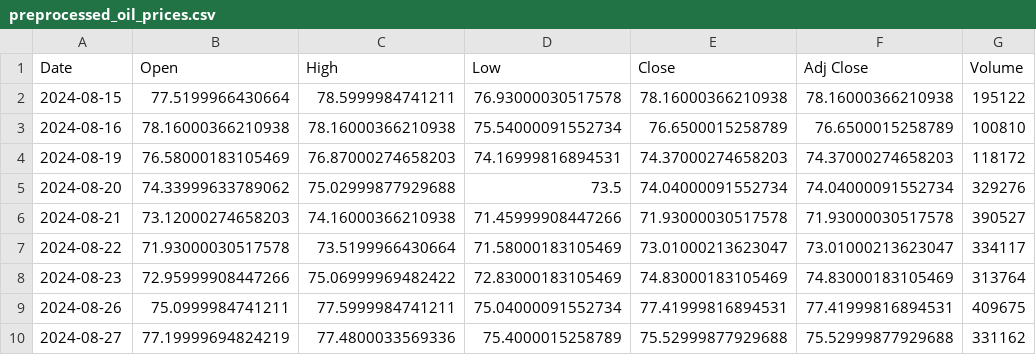
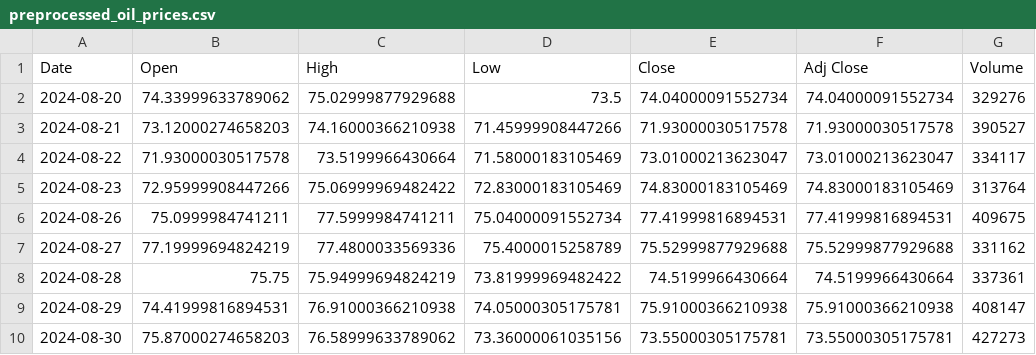
Before and after one commit to gyungchaehan/fyp, a CSV file: webapp/src/backend/data_mock/preprocessed_oil_prices.csv, drawn as a sheet; only a part is shown; the shorter side is filled out with more unchanged rows; the diff names each change by its address in the sheet, - before the commit and + after, or states it on an @@ line.

Commit message:
backend integration

```diff
--- a/webapp/src/backend/data_mock/preprocessed_oil_prices.csv
+++ b/webapp/src/backend/data_mock/preprocessed_oil_prices.csv
-row 2: 2024-08-15 | 77.5199966430664 | 78.5999984741211 | 76.93000030517578 | 78.16000366210938 | 78.16000366210938 | 195122
-row 3: 2024-08-16 | 78.16000366210938 | 78.16000366210938 | 75.54000091552734 | 76.6500015258789 | 76.6500015258789 | 100810
-row 4: 2024-08-19 | 76.58000183105469 | 76.87000274658203 | 74.16999816894531 | 74.37000274658203 | 74.37000274658203 | 118172
```
Also changed, not shown: webapp/src/backend/data_mock/preprocessed_vader_scores.csv, 14 other files.
